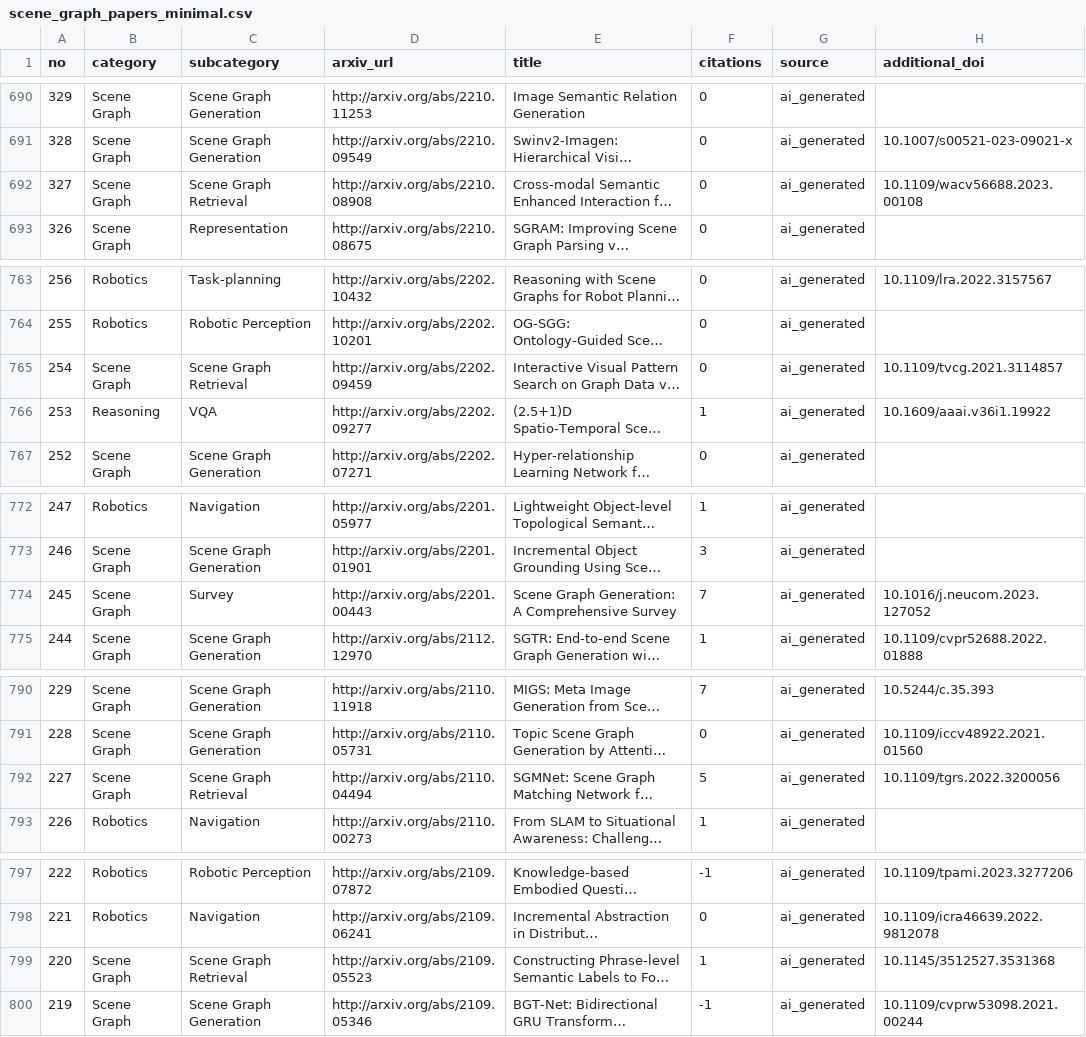
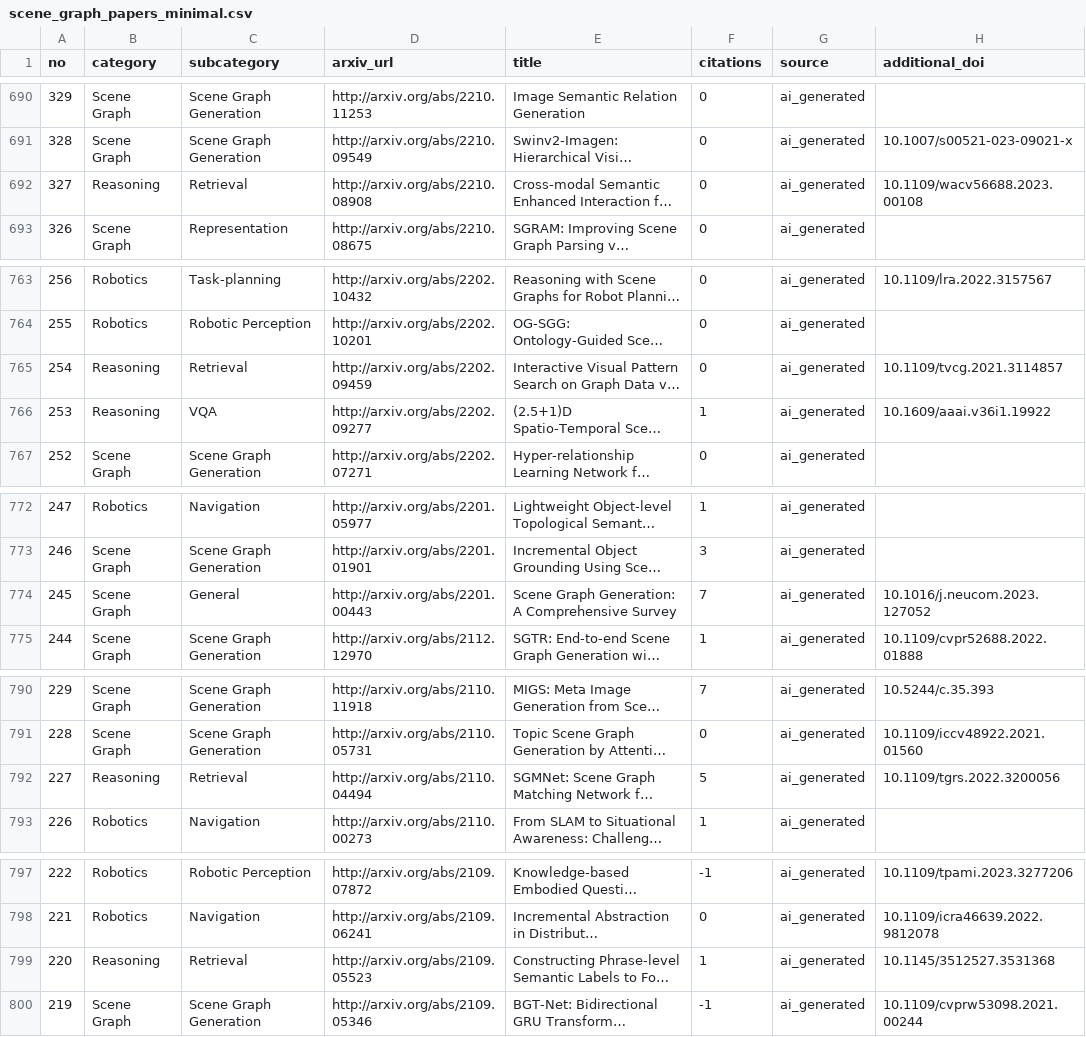
Before and after one commit to blu-y/all-scene-graph-papers, a CSV file: csvs/scene_graph_papers_minimal.csv, drawn as a sheet; only a part is shown, gaps mark what is left out; long unchanged cells end in …; the diff covers the shown part only; the diff names each change by its address in the sheet, - before the commit and + after, or states it on an @@ line.

```diff
--- a/csvs/scene_graph_papers_minimal.csv
+++ b/csvs/scene_graph_papers_minimal.csv
-B692 (category): Scene Graph
+B692 (category): Reasoning
-C692 (subcategory): Scene Graph Retrieval
+C692 (subcategory): Retrieval
-B765 (category): Scene Graph
+B765 (category): Reasoning
-C765 (subcategory): Scene Graph Retrieval
+C765 (subcategory): Retrieval
-C774 (subcategory): Survey
+C774 (subcategory): General
-B792 (category): Scene Graph
+B792 (category): Reasoning
-C792 (subcategory): Scene Graph Retrieval
+C792 (subcategory): Retrieval
-B799 (category): Scene Graph
+B799 (category): Reasoning
-C799 (subcategory): Scene Graph Retrieval
+C799 (subcategory): Retrieval
```
Also changed, not shown: 32 edited cells elsewhere in this file, 9 other files.
